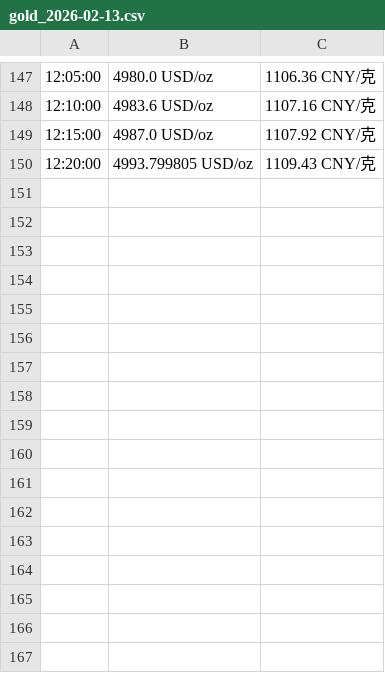
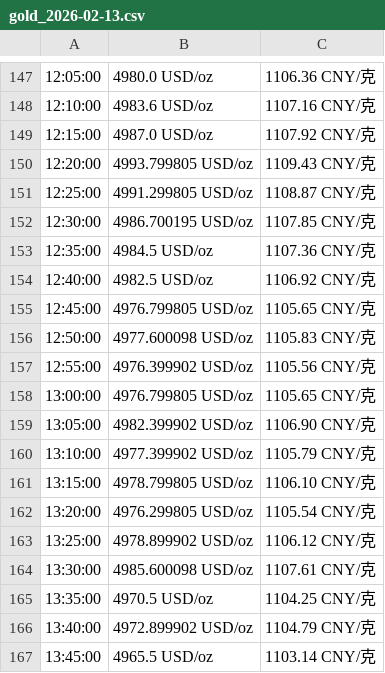
Before and after one commit to miaobyte/moregold, a CSV file: gold_2026-02-13.csv, drawn as a sheet; only a part is shown, gaps mark what is left out; the diff names each change by its address in the sheet, - before the commit and + after, or states it on an @@ line.

```diff
--- a/gold_2026-02-13.csv
+++ b/gold_2026-02-13.csv
+row 151: 12:25:00 | 4991.299805 USD/oz | 1108.87 CNY/克
+row 152: 12:30:00 | 4986.700195 USD/oz | 1107.85 CNY/克
+row 153: 12:35:00 | 4984.5 USD/oz | 1107.36 CNY/克
+row 154: 12:40:00 | 4982.5 USD/oz | 1106.92 CNY/克
+row 155: 12:45:00 | 4976.799805 USD/oz | 1105.65 CNY/克
+row 156: 12:50:00 | 4977.600098 USD/oz | 1105.83 CNY/克
+row 157: 12:55:00 | 4976.399902 USD/oz | 1105.56 CNY/克
+row 158: 13:00:00 | 4976.799805 USD/oz | 1105.65 CNY/克
+row 159: 13:05:00 | 4982.399902 USD/oz | 1106.90 CNY/克
+row 160: 13:10:00 | 4977.399902 USD/oz | 1105.79 CNY/克
+row 161: 13:15:00 | 4978.799805 USD/oz | 1106.10 CNY/克
+row 162: 13:20:00 | 4976.299805 USD/oz | 1105.54 CNY/克
+row 163: 13:25:00 | 4978.899902 USD/oz | 1106.12 CNY/克
+row 164: 13:30:00 | 4985.600098 USD/oz | 1107.61 CNY/克
+row 165: 13:35:00 | 4970.5 USD/oz | 1104.25 CNY/克
+row 166: 13:40:00 | 4972.899902 USD/oz | 1104.79 CNY/克
+row 167: 13:45:00 | 4965.5 USD/oz | 1103.14 CNY/克
```
Also changed, not shown: 1 other file.
